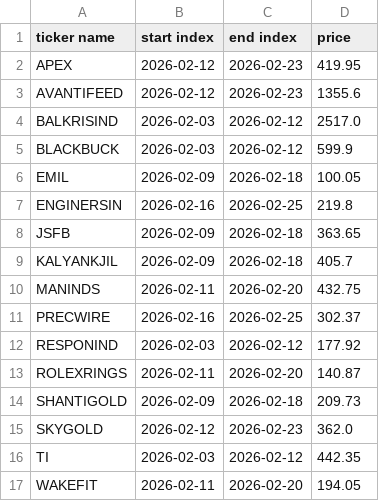
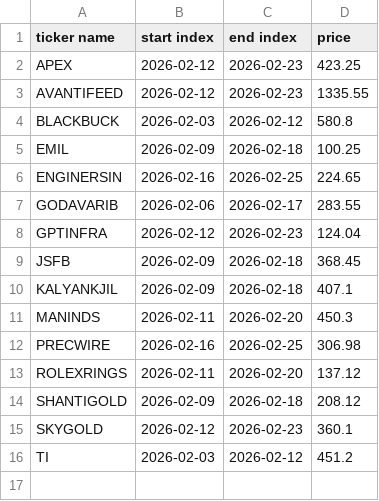
Before and after one commit to bhavya-1204/pattern-stock-fetching, a CSV file: output/latest_output.csv, drawn as a sheet.

```diff
--- a/output/latest_output.csv
+++ b/output/latest_output.csv
@@ -1,17 +1,16 @@
 ticker name,start index,end index,price
-APEX,2026-02-12,2026-02-23,419.95
-AVANTIFEED,2026-02-12,2026-02-23,1355.6
-BALKRISIND,2026-02-03,2026-02-12,2517.0
-BLACKBUCK,2026-02-03,2026-02-12,599.9
-EMIL,2026-02-09,2026-02-18,100.05
-ENGINERSIN,2026-02-16,2026-02-25,219.8
-JSFB,2026-02-09,2026-02-18,363.65
-KALYANKJIL,2026-02-09,2026-02-18,405.7
-MANINDS,2026-02-11,2026-02-20,432.75
-PRECWIRE,2026-02-16,2026-02-25,302.37
-RESPONIND,2026-02-03,2026-02-12,177.92
-ROLEXRINGS,2026-02-11,2026-02-20,140.87
-SHANTIGOLD,2026-02-09,2026-02-18,209.73
-SKYGOLD,2026-02-12,2026-02-23,362.0
-TI,2026-02-03,2026-02-12,442.35
-WAKEFIT,2026-02-11,2026-02-20,194.05
+APEX,2026-02-12,2026-02-23,423.25
+AVANTIFEED,2026-02-12,2026-02-23,1335.55
+BLACKBUCK,2026-02-03,2026-02-12,580.8
+EMIL,2026-02-09,2026-02-18,100.25
+ENGINERSIN,2026-02-16,2026-02-25,224.65
+GODAVARIB,2026-02-06,2026-02-17,283.55
+GPTINFRA,2026-02-12,2026-02-23,124.04
+JSFB,2026-02-09,2026-02-18,368.45
+KALYANKJIL,2026-02-09,2026-02-18,407.1
+MANINDS,2026-02-11,2026-02-20,450.3
+PRECWIRE,2026-02-16,2026-02-25,306.98
+ROLEXRINGS,2026-02-11,2026-02-20,137.12
+SHANTIGOLD,2026-02-09,2026-02-18,208.12
+SKYGOLD,2026-02-12,2026-02-23,360.1
+TI,2026-02-03,2026-02-12,451.2
```
Also changed, not shown: 1 other file.
